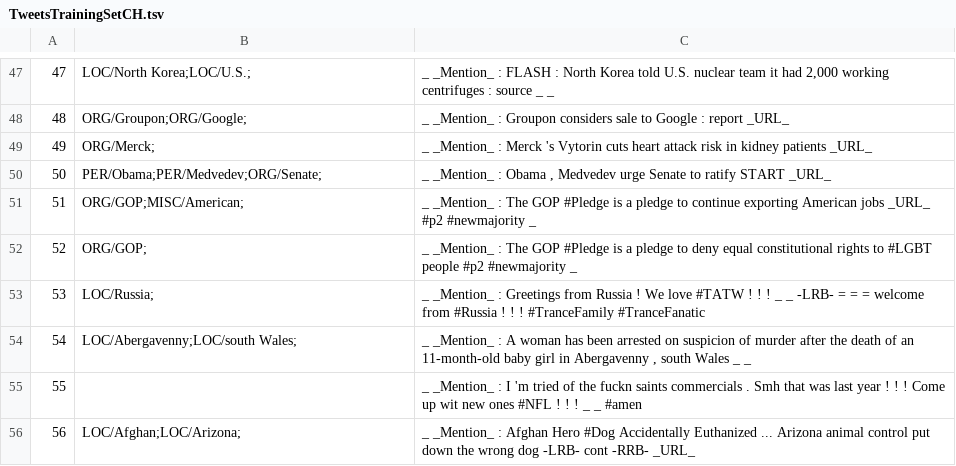
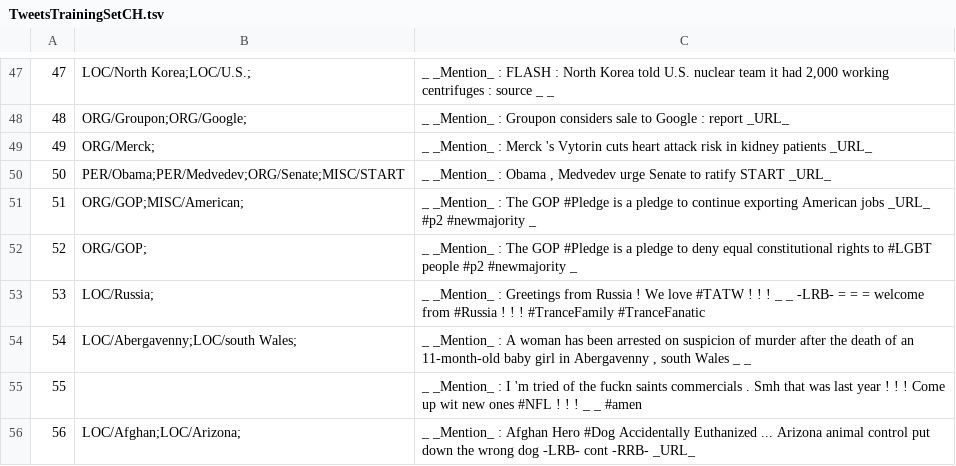
Before and after one commit to ampaeli/msm2013challengeTest, a TSV file: TweetsTrainingSetCH.tsv, drawn as a sheet; only a part is shown, gaps mark what is left out.

Commit message:
50	PER/Obama;PER/Medvedev;ORG/Senate;MISC/START	"_ _Mention_ : Obama , Medvedev urge Senate to ratify START _URL_"
50	PER/Obama;PER/Medvedev;ORG/Senate;MISC/START	"_ _Mention_ : Obama , Medvedev urge Senate to ratify START _URL_"
~added START - this is a treaty

```diff
--- a/TweetsTrainingSetCH.tsv
+++ b/TweetsTrainingSetCH.tsv
@@ -49,3 +49,3 @@
 49	ORG/Merck;	_ _Mention_ : Merck 's Vytorin cuts heart attack risk in kidney patients _URL_
-50	PER/Obama;PER/Medvedev;ORG/Senate;	"_ _Mention_ : Obama , Medvedev urge Senate to ratify START _URL_"
+50	PER/Obama;PER/Medvedev;ORG/Senate;MISC/START	"_ _Mention_ : Obama , Medvedev urge Senate to ratify START _URL_"
 51	ORG/GOP;MISC/American;	_ _Mention_ : The GOP #Pledge is a pledge to continue exporting American jobs _URL_ #p2  #newmajority _
```
